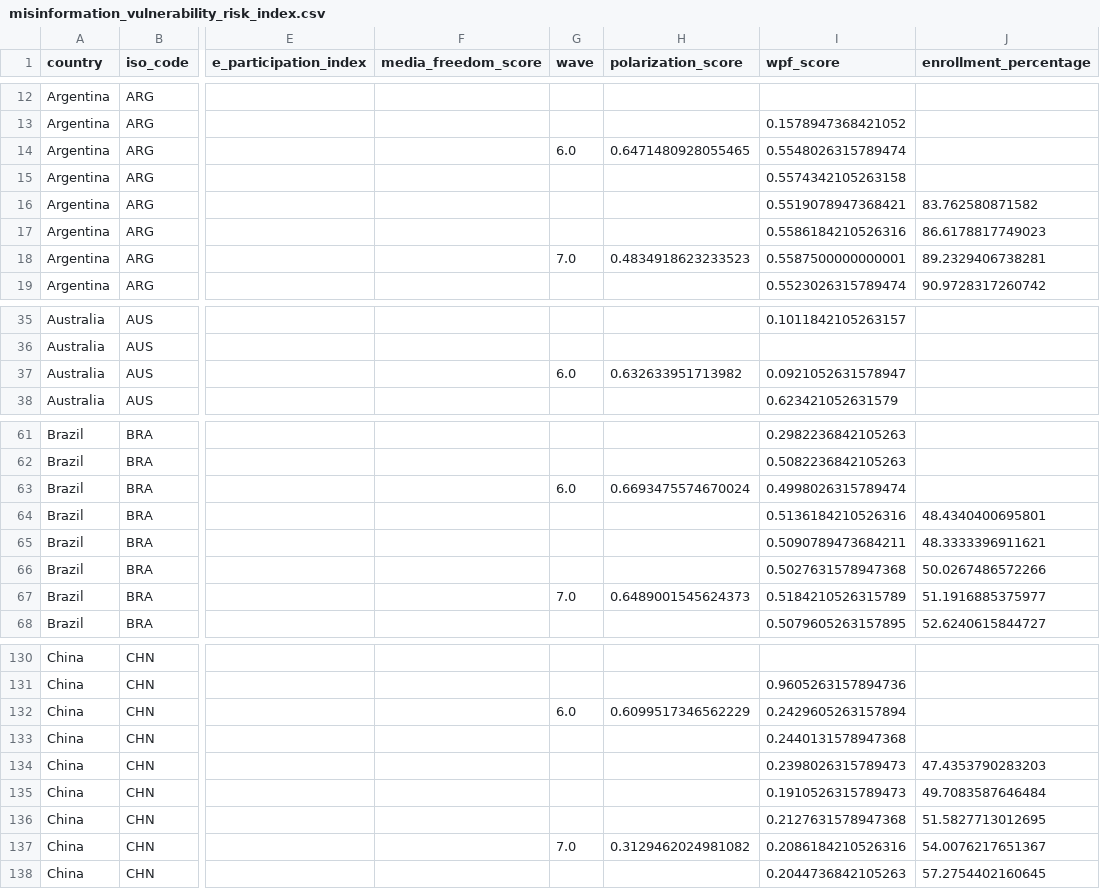
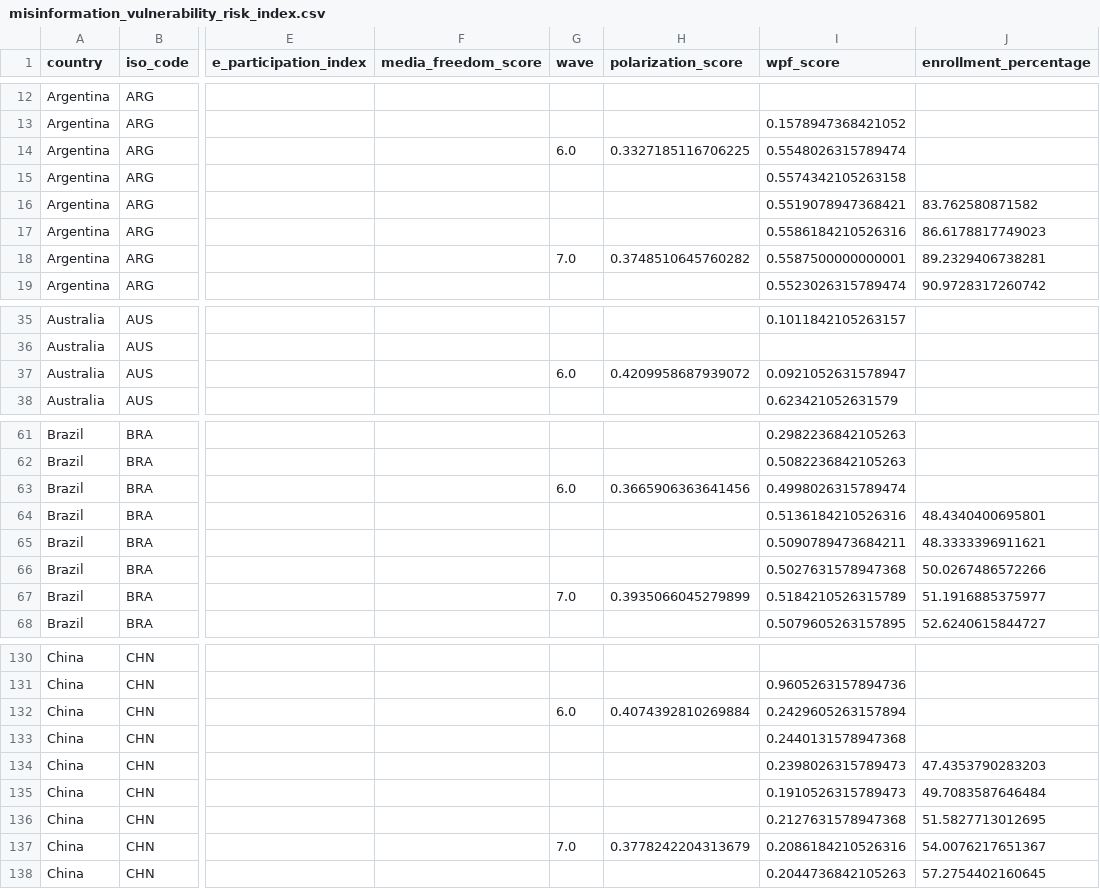
Before and after one commit to aranxaMarAm/new_misinformation_metrics, a CSV file: data/processed/3_indicators/misinformation_vulnerability_risk_index.csv, drawn as a sheet; only a part is shown, gaps mark what is left out; the diff covers the shown part only; the diff names each change by its address in the sheet, - before the commit and + after, or states it on an @@ line.

Commit message:
Update

```diff
--- a/data/processed/3_indicators/misinformation_vulnerability_risk_index.csv
+++ b/data/processed/3_indicators/misinformation_vulnerability_risk_index.csv
-H14 (polarization_score): 0.6471480928055465
+H14 (polarization_score): 0.3327185116706225
-H18 (polarization_score): 0.4834918623233523
+H18 (polarization_score): 0.3748510645760282
-H37 (polarization_score): 0.632633951713982
+H37 (polarization_score): 0.4209958687939072
-H63 (polarization_score): 0.6693475574670024
+H63 (polarization_score): 0.3665906363641456
-H67 (polarization_score): 0.6489001545624373
+H67 (polarization_score): 0.3935066045279899
-H132 (polarization_score): 0.6099517346562229
+H132 (polarization_score): 0.4074392810269884
-H137 (polarization_score): 0.3129462024981082
+H137 (polarization_score): 0.3778242204313679
```
Also changed, not shown: 71 edited cells elsewhere in this file.
